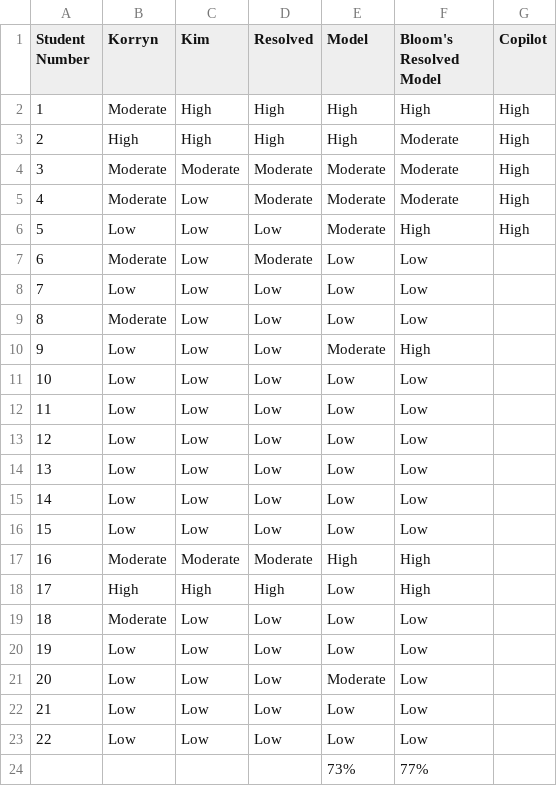
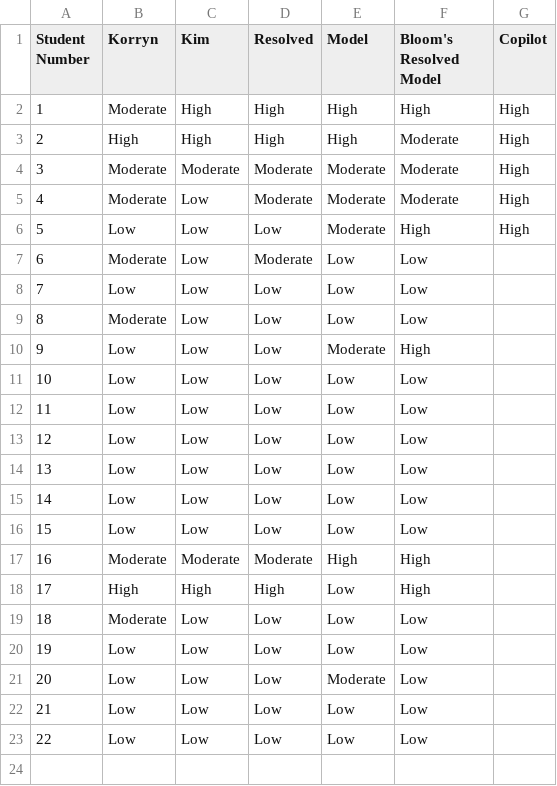
Before and after one commit to vahiniw/HurayResearchData, a CSV file: Ratings Spreadsheet - Prior Learning.csv, drawn as a sheet; the diff names each change by its address in the sheet, - before the commit and + after, or states it on an @@ line.

Commit message:
Update Ratings Spreadsheet - Prior Learning.csv

```diff
--- a/Ratings Spreadsheet - Prior Learning.csv
+++ b/Ratings Spreadsheet - Prior Learning.csv
-row 24:  |  |  |  | 73% | 77%
```
